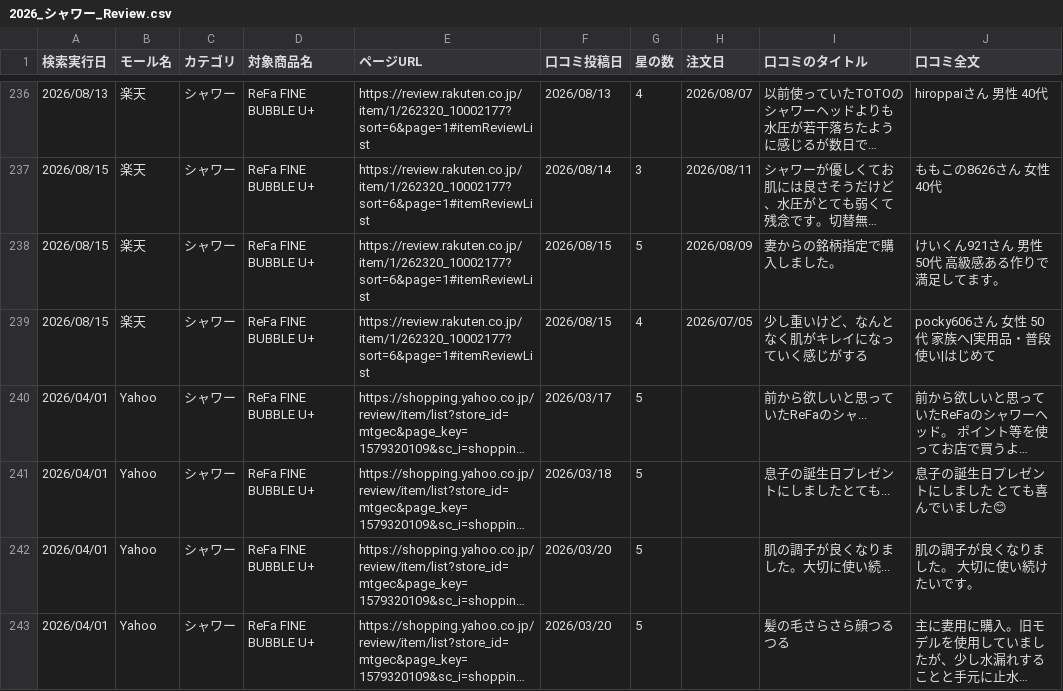
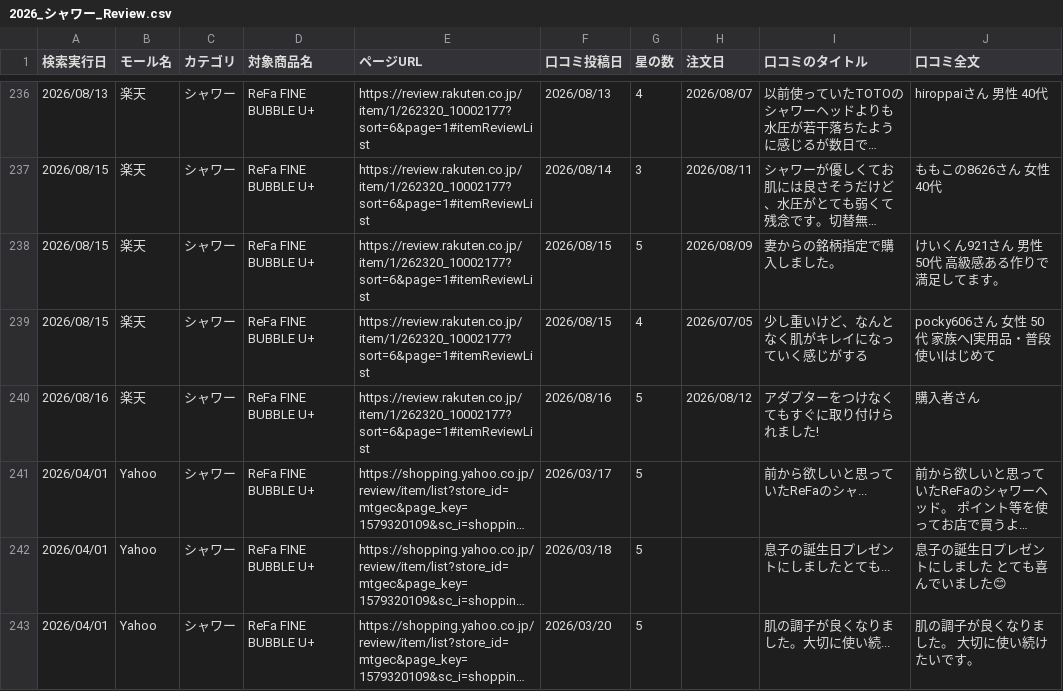
Before and after one commit to Beautech-1G/Review_scraper, a CSV file: review_csv/2026_シャワー_Review.csv, drawn as a sheet; only a part is shown, gaps mark what is left out; the shorter side is filled out with more unchanged rows; long unchanged cells end in …; the diff names each change by its address in the sheet, - before the commit and + after, or states it on an @@ line.

```diff
--- a/review_csv/2026_シャワー_Review.csv
+++ b/review_csv/2026_シャワー_Review.csv
+row 240: 2026/08/16 | 楽天 | シャワー | ReFa FINE BUBBLE U+ | https://review.rakuten.co.jp/item/1/262320_10002177?sort=6&page=1#itemReviewList | 2026/08/16 | 5 | 2026/08/12 | アダプターをつけなくてもすぐに取り付けられました! | 購入者さん
```
